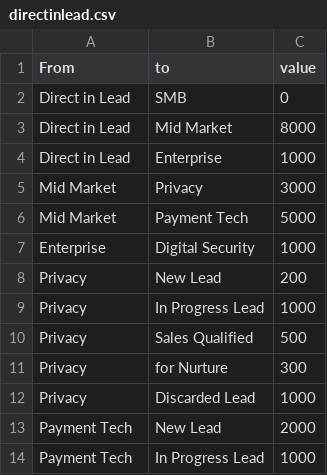
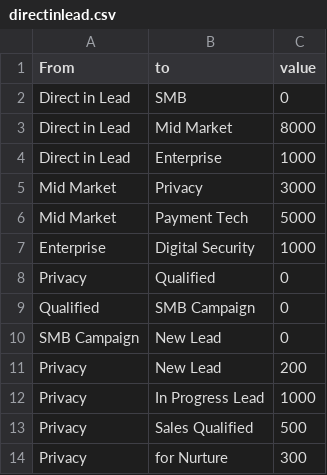
Before and after one commit to JyotiGupta12/csvfiles, a CSV file: directinlead.csv, drawn as a sheet; only a part is shown; the shorter side is filled out with more unchanged rows; the diff names each change by its address in the sheet, - before the commit and + after, or states it on an @@ line.

Commit message:
Add files via upload

```diff
--- a/directinlead.csv
+++ b/directinlead.csv
+row 8: Privacy | Qualified | 0
+row 9: Qualified | SMB Campaign | 0
+row 10: SMB Campaign | New Lead | 0
```
